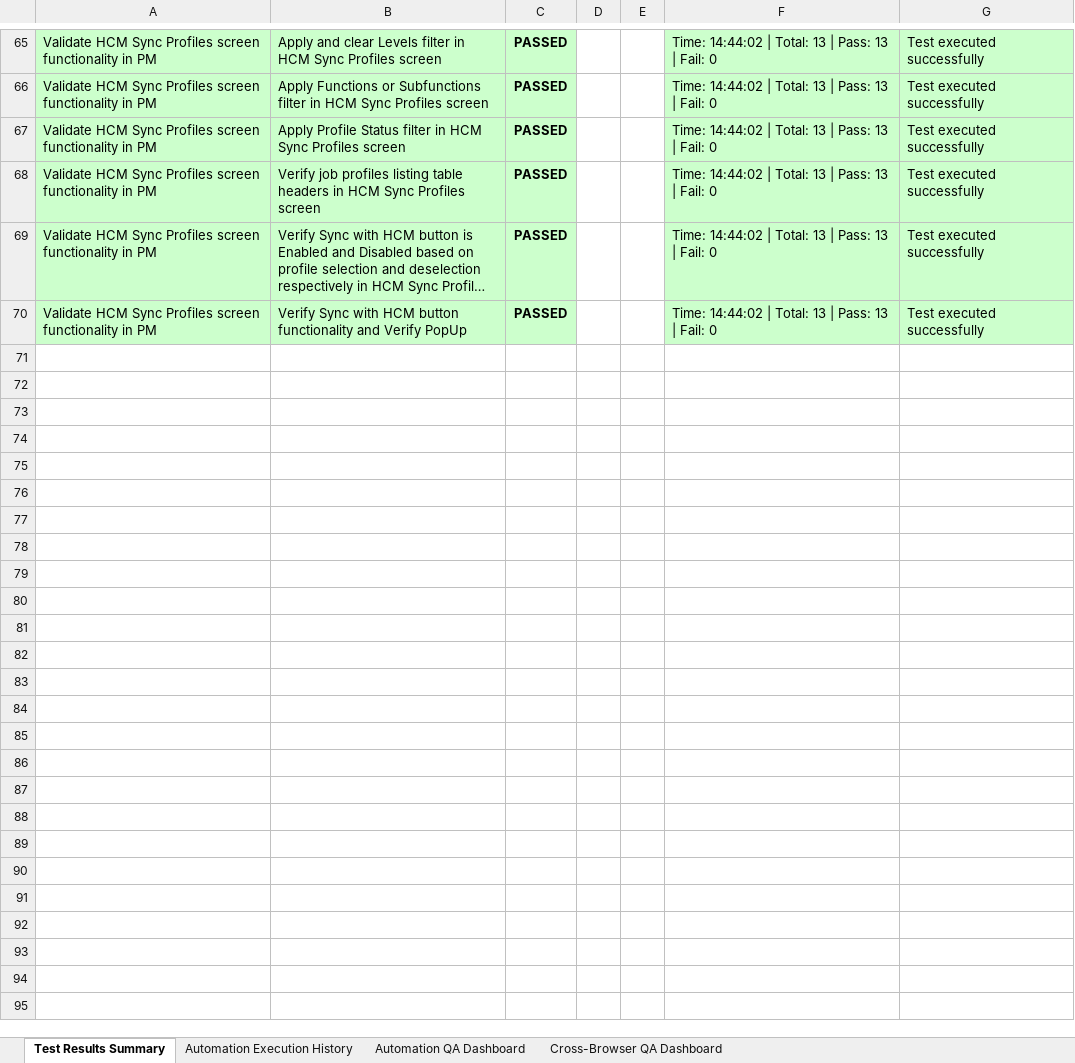
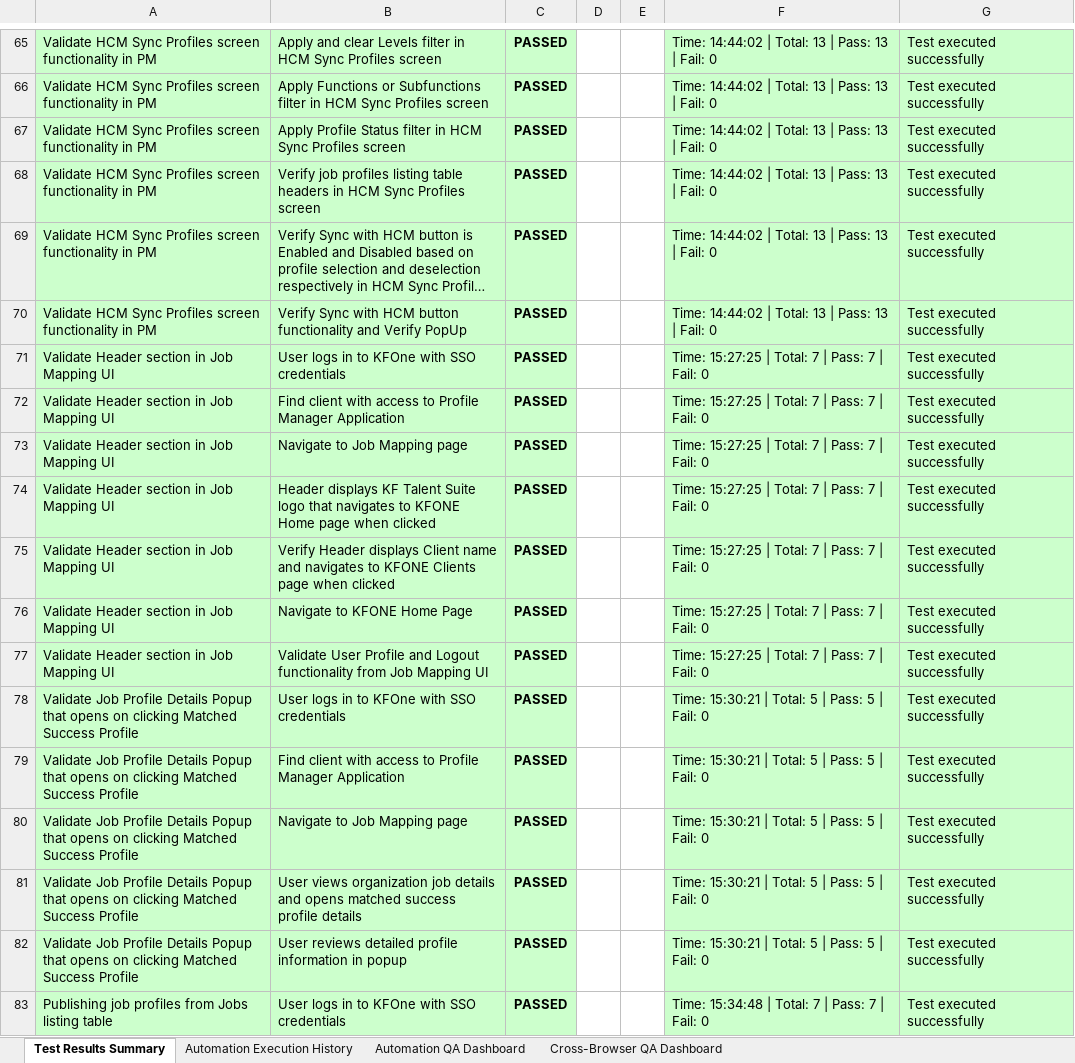
Before and after one commit to Naveen-moback-kf/JAM-e2e-automation, an Excel workbook: e2e-automation/ExcelReports/JobMappingAutomationTestResults.xlsx, sheet Test Results Summary, drawn as a sheet; only a part is shown, gaps mark what is left out; long unchanged cells end in …; values as stored, in another font and other column widths than the file's, no borders; the diff covers the shown part only; the diff names each change by its address in the sheet, - before the commit and + after, or states it on an @@ line.

```diff
--- a/e2e-automation/ExcelReports/JobMappingAutomationTestResults.xlsx (sheet Test Results Summary)
+++ b/e2e-automation/ExcelReports/JobMappingAutomationTestResults.xlsx (sheet Test Results Summary)
+row 71: Validate Header section in Job Mapping UI | User logs in to KFOne with SSO credentials | PASSED |  |  | Time: 15:27:25 | Total: 7 | Pass: 7 | Fail: 0 | Test executed successfully
+row 72: Validate Header section in Job Mapping UI | Find client with access to Profile Manager Application | PASSED |  |  | Time: 15:27:25 | Total: 7 | Pass: 7 | Fail: 0 | Test executed successfully
+row 73: Validate Header section in Job Mapping UI | Navigate to Job Mapping page | PASSED |  |  | Time: 15:27:25 | Total: 7 | Pass: 7 | Fail: 0 | Test executed successfully
+row 74: Validate Header section in Job Mapping UI | Header displays KF Talent Suite logo that navigates to KFONE Home page when clicked | PASSED |  |  | Time: 15:27:25 | Total: 7 | Pass: 7 | Fail: 0 | Test executed successfully
+row 75: Validate Header section in Job Mapping UI | Verify Header displays Client name and navigates to KFONE Clients page when clicked | PASSED |  |  | Time: 15:27:25 | Total: 7 | Pass: 7 | Fail: 0 | Test executed successfully
+row 76: Validate Header section in Job Mapping UI | Navigate to KFONE Home Page | PASSED |  |  | Time: 15:27:25 | Total: 7 | Pass: 7 | Fail: 0 | Test executed successfully
+row 77: Validate Header section in Job Mapping UI | Validate User Profile and Logout functionality from Job Mapping UI | PASSED |  |  | Time: 15:27:25 | Total: 7 | Pass: 7 | Fail: 0 | Test executed successfully
+row 78: Validate Job Profile Details Popup that opens on clicking Matched Success Profile | User logs in to KFOne with SSO credentials | PASSED |  |  | Time: 15:30:21 | Total: 5 | Pass: 5 | Fail: 0 | Test executed successfully
+row 79: Validate Job Profile Details Popup that opens on clicking Matched Success Profile | Find client with access to Profile Manager Application | PASSED |  |  | Time: 15:30:21 | Total: 5 | Pass: 5 | Fail: 0 | Test executed successfully
+row 80: Validate Job Profile Details Popup that opens on clicking Matched Success Profile | Navigate to Job Mapping page | PASSED |  |  | Time: 15:30:21 | Total: 5 | Pass: 5 | Fail: 0 | Test executed successfully
+row 81: Validate Job Profile Details Popup that opens on clicking Matched Success Profile | User views organization job details and opens matched success profile details | PASSED |  |  | Time: 15:30:21 | Total: 5 | Pass: 5 | Fail: 0 | Test executed successfully
+row 82: Validate Job Profile Details Popup that opens on clicking Matched Success Profile | User reviews detailed profile information in popup | PASSED |  |  | Time: 15:30:21 | Total: 5 | Pass: 5 | Fail: 0 | Test executed successfully
+row 83: Publishing job profiles from Jobs listing table | User logs in to KFOne with SSO credentials | PASSED |  |  | Time: 15:34:48 | Total: 7 | Pass: 7 | Fail: 0 | Test executed successfully
```
Also changed, not shown: 13 added rows and 6 edited cells elsewhere in this sheet, sheet Automation Execution History, sheet Automation QA Dashboard, sheet Cross-Browser QA Dashboard, 2 other files.
